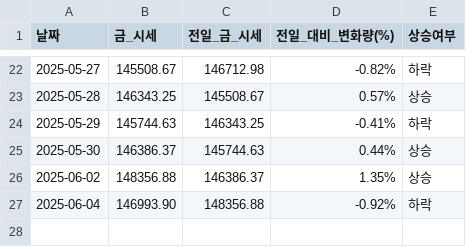
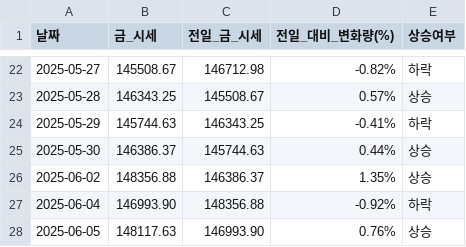
Before and after one commit to YMDarkness/Web_Crawling, a CSV file: gold_price_test/gold_price.csv, drawn as a sheet; only a part is shown, gaps mark what is left out; the diff names each change by its address in the sheet, - before the commit and + after, or states it on an @@ line.

Commit message:
금 시세 데이터

```diff
--- a/gold_price_test/gold_price.csv
+++ b/gold_price_test/gold_price.csv
+row 28: 2025-06-05 | 148117.63 | 146993.90 | 0.76% | 상승
```
